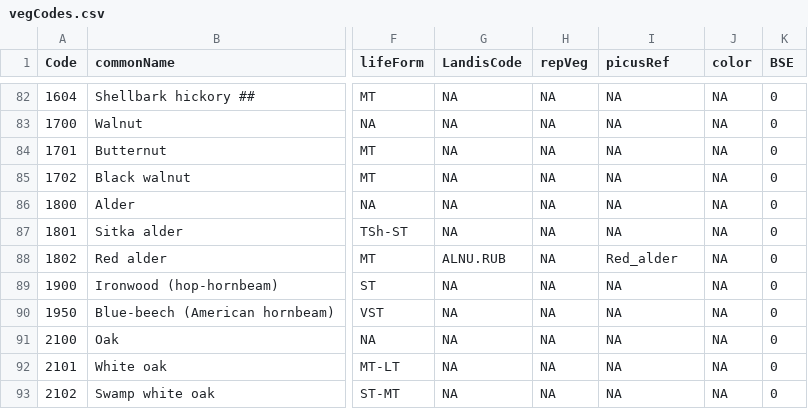
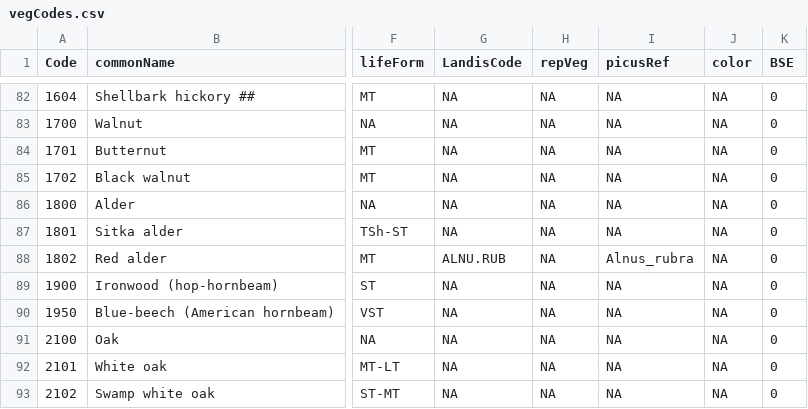
Before and after one commit to dcyr/LANDIS-II_IA_generalUseFiles, a CSV file: vegCodes.csv, drawn as a sheet; only a part is shown, gaps mark what is left out; the diff names each change by its address in the sheet, - before the commit and + after, or states it on an @@ line.

Commit message:
modified:   vegCodes.csv

```diff
--- a/vegCodes.csv
+++ b/vegCodes.csv
-I88 (picusRef): Red_alder
+I88 (picusRef): Alnus_rubra
```
